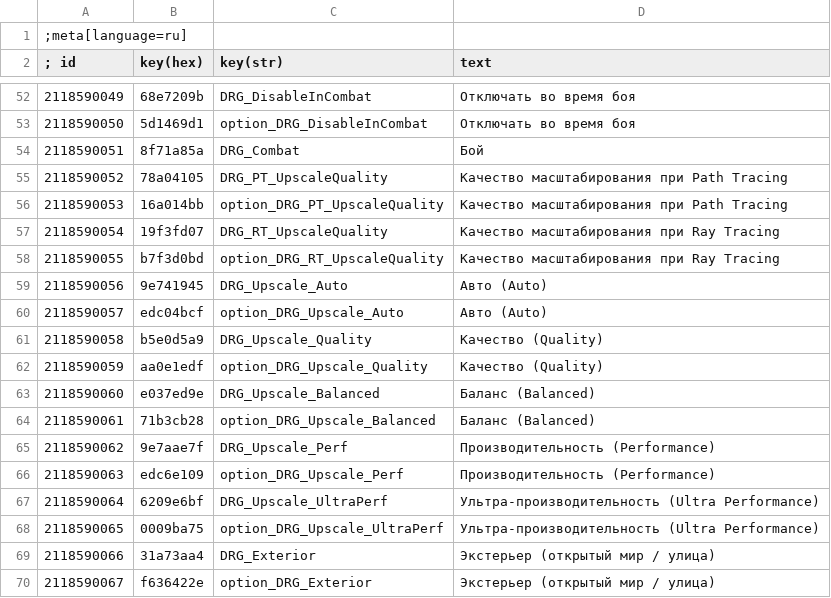
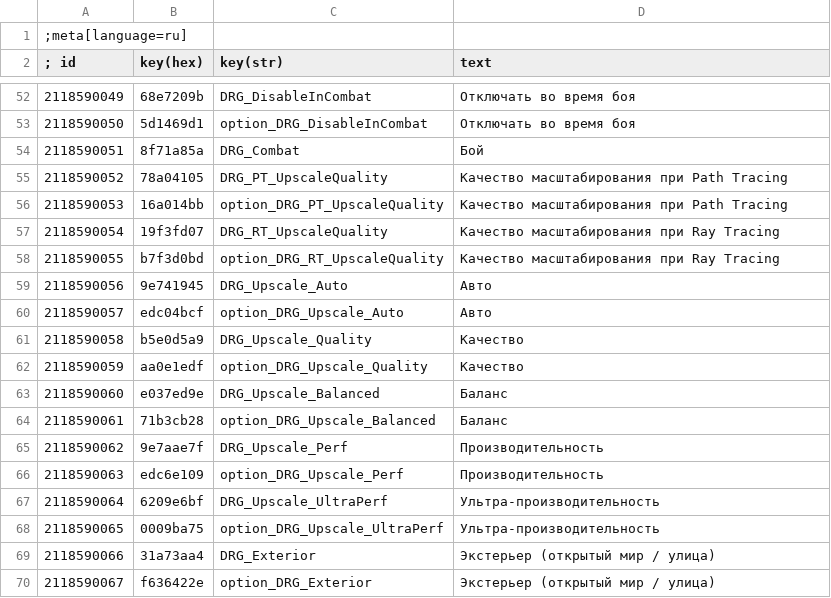
Before and after one commit to PurpleGale/W3Mod_DynamicRegionGraphics, a CSV file: localization/ru.csv, drawn as a sheet; only a part is shown, gaps mark what is left out.

Commit message:
fix(localization): clean up Russian upscaler mode labels and bump version to 1.1.1

```diff
--- a/localization/ru.csv
+++ b/localization/ru.csv
@@ -58,12 +58,12 @@
 2118590055|b7f3d0bd|option_DRG_RT_UpscaleQuality|Качество масштабирования при Ray Tracing
-2118590056|9e741945|DRG_Upscale_Auto|Авто (Auto)
-2118590057|edc04bcf|option_DRG_Upscale_Auto|Авто (Auto)
-2118590058|b5e0d5a9|DRG_Upscale_Quality|Качество (Quality)
-2118590059|aa0e1edf|option_DRG_Upscale_Quality|Качество (Quality)
-2118590060|e037ed9e|DRG_Upscale_Balanced|Баланс (Balanced)
-2118590061|71b3cb28|option_DRG_Upscale_Balanced|Баланс (Balanced)
-2118590062|9e7aae7f|DRG_Upscale_Perf|Производительность (Performance)
-2118590063|edc6e109|option_DRG_Upscale_Perf|Производительность (Performance)
-2118590064|6209e6bf|DRG_Upscale_UltraPerf|Ультра-производительность (Ultra Performance)
-2118590065|0009ba75|option_DRG_Upscale_UltraPerf|Ультра-производительность (Ultra Performance)
+2118590056|9e741945|DRG_Upscale_Auto|Авто
+2118590057|edc04bcf|option_DRG_Upscale_Auto|Авто
+2118590058|b5e0d5a9|DRG_Upscale_Quality|Качество
+2118590059|aa0e1edf|option_DRG_Upscale_Quality|Качество
+2118590060|e037ed9e|DRG_Upscale_Balanced|Баланс
+2118590061|71b3cb28|option_DRG_Upscale_Balanced|Баланс
+2118590062|9e7aae7f|DRG_Upscale_Perf|Производительность
+2118590063|edc6e109|option_DRG_Upscale_Perf|Производительность
+2118590064|6209e6bf|DRG_Upscale_UltraPerf|Ультра-производительность
+2118590065|0009ba75|option_DRG_Upscale_UltraPerf|Ультра-производительность
 2118590066|31a73aa4|DRG_Exterior|Экстерьер (открытый мир / улица)
```
Also changed, not shown: 3 other files.
